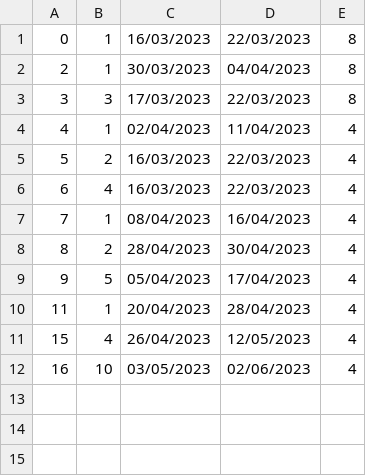
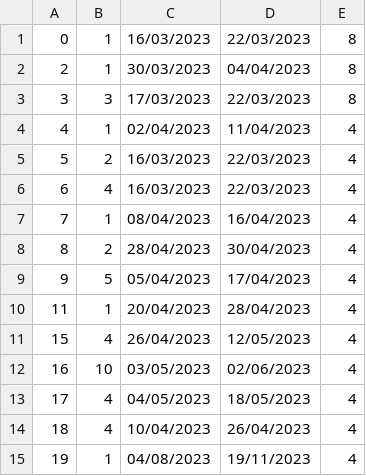
Before and after one commit to BrziGolub/booking, a CSV file: Booking/Booking/Resources/Data/accommodationsReservations.csv, drawn as a sheet; the diff names each change by its address in the sheet, - before the commit and + after, or states it on an @@ line.

```diff
--- a/Booking/Booking/Resources/Data/accommodationsReservations.csv
+++ b/Booking/Booking/Resources/Data/accommodationsReservations.csv
+row 13: 17 | 4 | 04/05/2023 | 18/05/2023 | 4
+row 14: 18 | 4 | 10/04/2023 | 26/04/2023 | 4
+row 15: 19 | 1 | 04/08/2023 | 19/11/2023 | 4
```
Also changed, not shown: Booking/Booking/Resources/Data/accommodationsReservationsRequests.csv, Booking/Booking/Resources/Data/notifications.csv, 14 other files.
